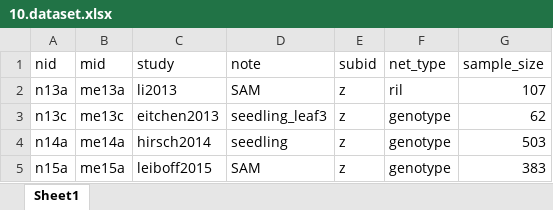
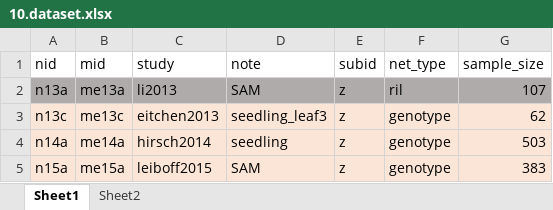
Before and after one commit to maizeumn/grn, an Excel workbook: data/10.dataset.xlsx, sheet Sheet1, drawn as a sheet; only a part is shown; values as stored, in another font and other column widths than the file's, no borders; the diff covers the shown part only; the diff names each change by its address in the sheet, - before the commit and + after, or states it on an @@ line.

```diff
--- a/data/10.dataset.xlsx (sheet Sheet1)
+++ b/data/10.dataset.xlsx (sheet Sheet1)
+sheet tab: Sheet2
-A2:G2 fill: none
+A2:G2 fill: #AFABAB
-A3:G5 fill: none
+A3:G5 fill: #FBE5D6
```
Also changed, not shown: 6 edited cells and cell formats elsewhere in this sheet, 36 other files.
